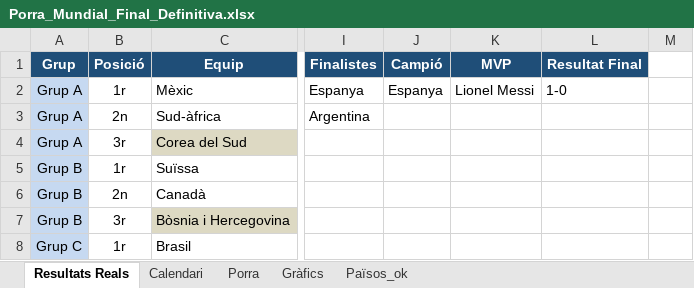
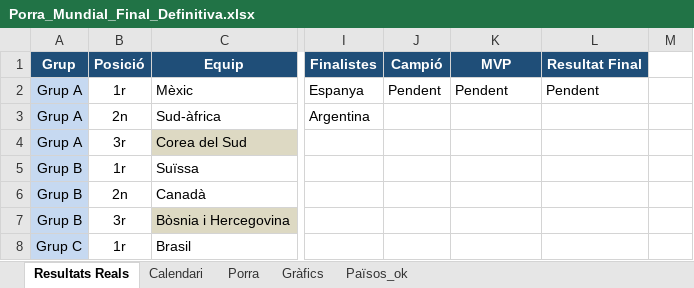
Before and after one commit to marcllopisraja-crypto/testporra, an Excel workbook: Porra_Mundial_Final_Definitiva.xlsx, sheet Resultats Reals, drawn as a sheet; only a part is shown, gaps mark what is left out; values as stored, in another font and other column widths than the file's, no borders; the diff names each change by its address in the sheet, - before the commit and + after, or states it on an @@ line.

```diff
--- a/Porra_Mundial_Final_Definitiva.xlsx (sheet Resultats Reals)
+++ b/Porra_Mundial_Final_Definitiva.xlsx (sheet Resultats Reals)
-J2 (Campió): Espanya
+J2 (Campió): Pendent
-K2 (MVP): Lionel Messi
+K2 (MVP): Pendent
-L2 (Resultat Final): 1-0
+L2 (Resultat Final): Pendent
```
Also changed, not shown: sheet Porra, sheet Calendari.
